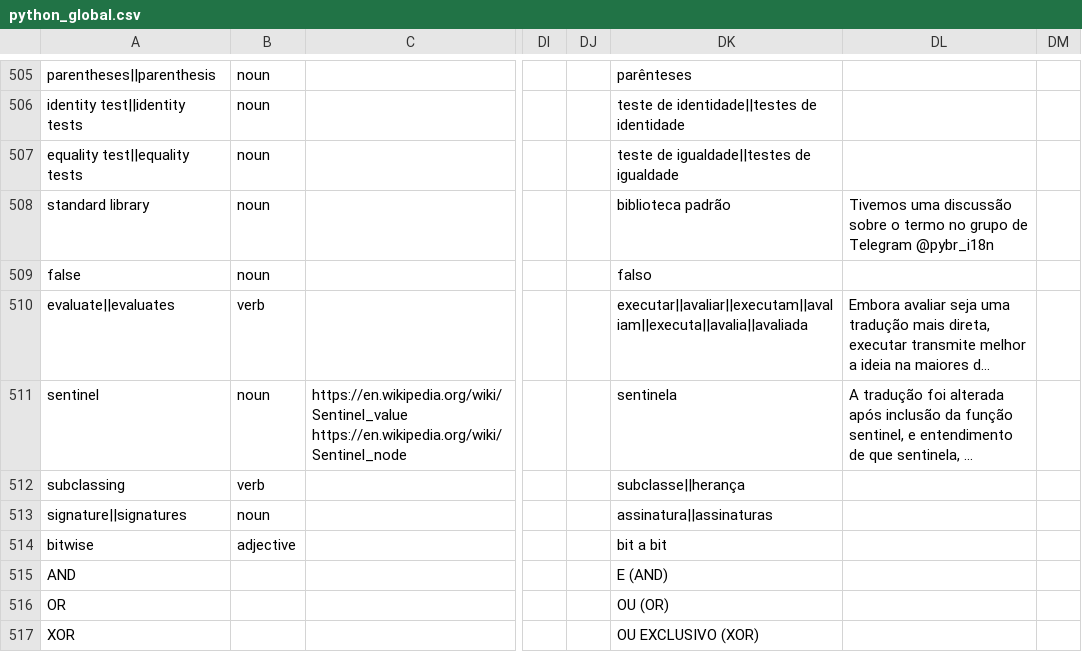
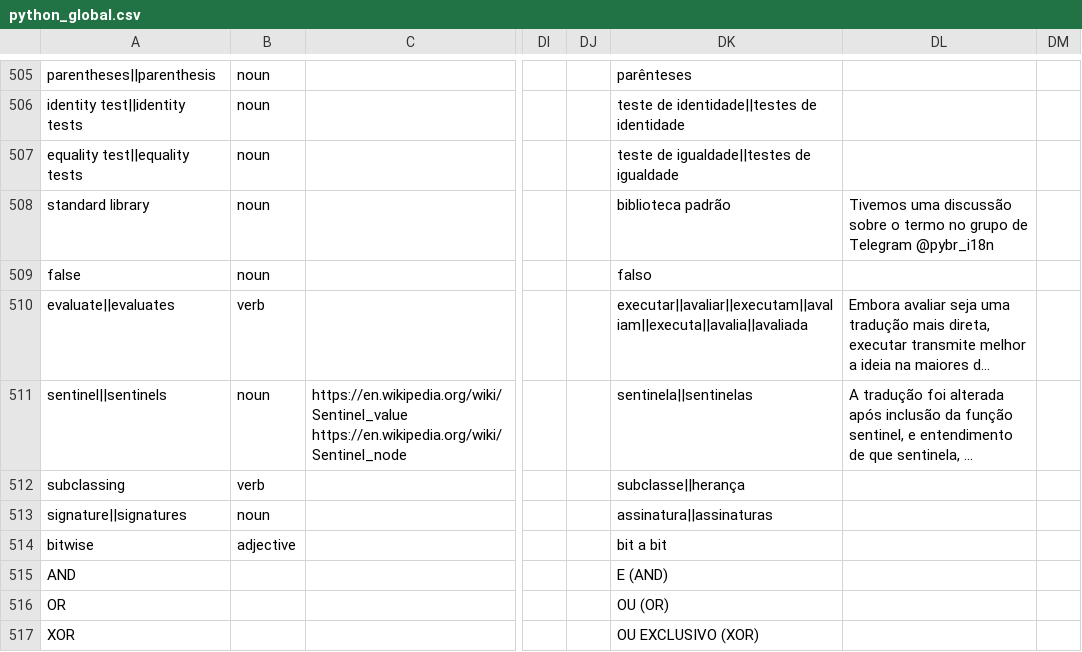
Before and after one commit to python-docs-translations/transifex-automations, a CSV file: python_global.csv, drawn as a sheet; only a part is shown, gaps mark what is left out; long unchanged cells end in …; the diff names each change by its address in the sheet, - before the commit and + after, or states it on an @@ line.

```diff
--- a/python_global.csv
+++ b/python_global.csv
-A511: sentinel
+A511: sentinel||sentinels
-DK511: sentinela
+DK511: sentinela||sentinelas
```
